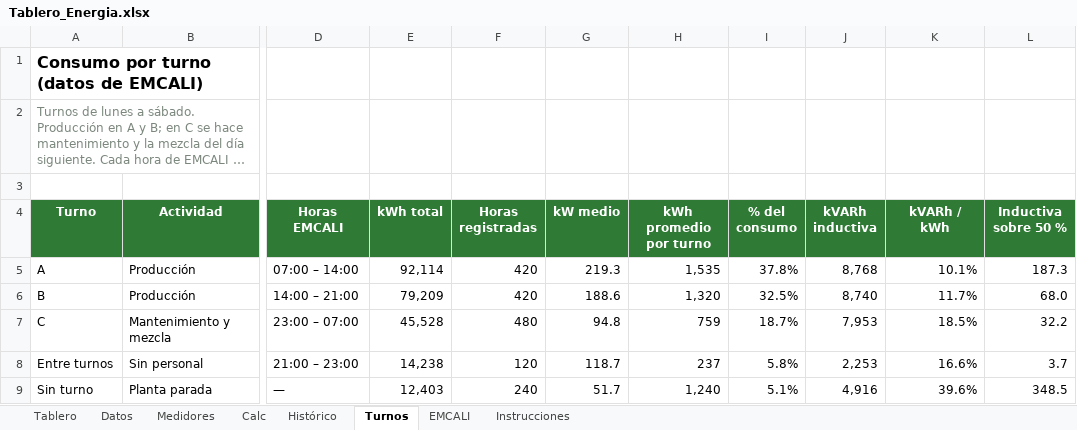
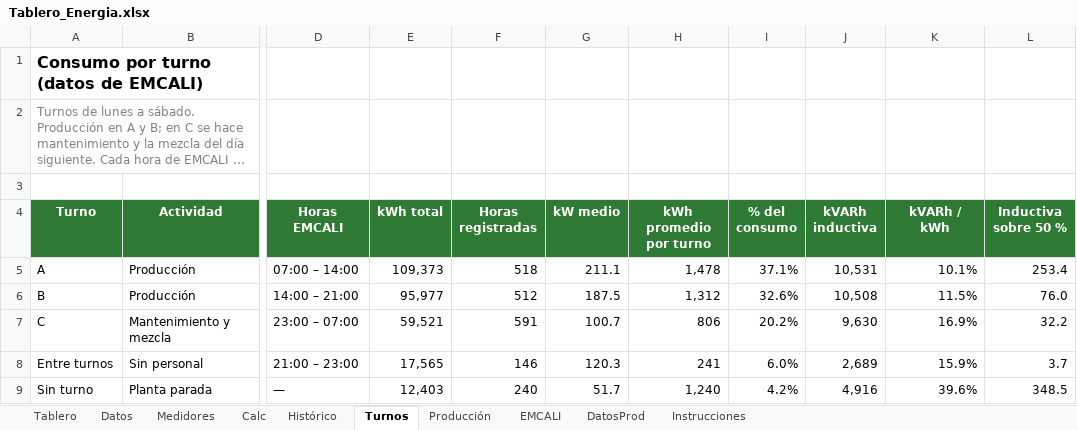
Before and after one commit to Eider0124/PROYECTO, an Excel workbook: energia/Tablero_Energia.xlsx, sheet Turnos, drawn as a sheet; only a part is shown, gaps mark what is left out; long unchanged cells end in …; values as stored, in another font and other column widths than the file's, no borders; charts and pictures not drawn; the diff covers the shown part only; the diff names each change by its address in the sheet, - before the commit and + after, or states it on an @@ line.

```diff
--- a/energia/Tablero_Energia.xlsx (sheet Turnos)
+++ b/energia/Tablero_Energia.xlsx (sheet Turnos)
+sheet tab: Producción
+sheet tab: DatosProd
-E5 (kWh total): 92,114
+E5 (kWh total): 109,373
-F5 (Horas registradas): 420
+F5 (Horas registradas): 518
-G5 (kW medio): 219.3
+G5 (kW medio): 211.1
-H5 (kWh promedio por turno): 1,535
+H5 (kWh promedio por turno): 1,478
-I5 (% del consumo): 37.8%
+I5 (% del consumo): 37.1%
-J5 (kVARh inductiva): 8,768
+J5 (kVARh inductiva): 10,531
-L5 (Inductiva sobre 50 %): 187.3
+L5 (Inductiva sobre 50 %): 253.4
-E6 (kWh total): 79,209
+E6 (kWh total): 95,977
-F6 (Horas registradas): 420
+F6 (Horas registradas): 512
-G6 (kW medio): 188.6
+G6 (kW medio): 187.5
-H6 (kWh promedio por turno): 1,320
+H6 (kWh promedio por turno): 1,312
-I6 (% del consumo): 32.5%
+I6 (% del consumo): 32.6%
-J6 (kVARh inductiva): 8,740
+J6 (kVARh inductiva): 10,508
-K6 (kVARh / kWh): 11.7%
+K6 (kVARh / kWh): 11.5%
-L6 (Inductiva sobre 50 %): 68.0
+L6 (Inductiva sobre 50 %): 76.0
-E7 (kWh total): 45,528
+E7 (kWh total): 59,521
-F7 (Horas registradas): 480
+F7 (Horas registradas): 591
-G7 (kW medio): 94.8
+G7 (kW medio): 100.7
-H7 (kWh promedio por turno): 759
+H7 (kWh promedio por turno): 806
-I7 (% del consumo): 18.7%
+I7 (% del consumo): 20.2%
-J7 (kVARh inductiva): 7,953
+J7 (kVARh inductiva): 9,630
-K7 (kVARh / kWh): 18.5%
+K7 (kVARh / kWh): 16.9%
-E8 (kWh total): 14,238
+E8 (kWh total): 17,565
-F8 (Horas registradas): 120
+F8 (Horas registradas): 146
-G8 (kW medio): 118.7
+G8 (kW medio): 120.3
-H8 (kWh promedio por turno): 237
+H8 (kWh promedio por turno): 241
-I8 (% del consumo): 5.8%
+I8 (% del consumo): 6.0%
-J8 (kVARh inductiva): 2,253
+J8 (kVARh inductiva): 2,689
-K8 (kVARh / kWh): 16.6%
+K8 (kVARh / kWh): 15.9%
-I9 (% del consumo): 5.1%
+I9 (% del consumo): 4.2%
```
Also changed, not shown: 14 added rows and 4 edited cells elsewhere in this sheet, sheet EMCALI, sheet Instrucciones, formulas that keep their value, charts or pictures, 3 other files.
